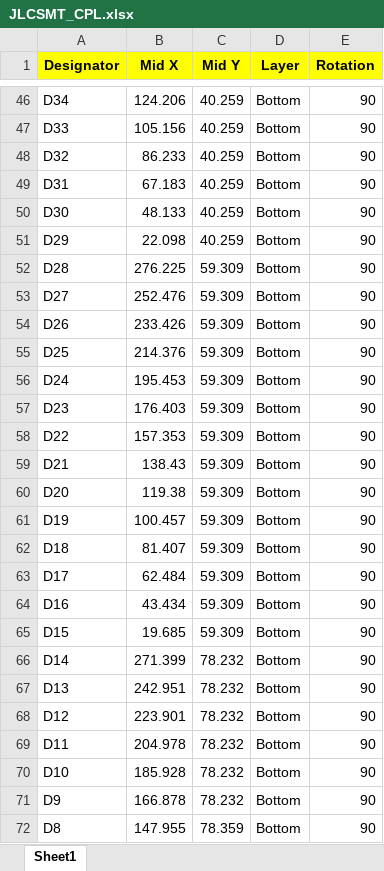
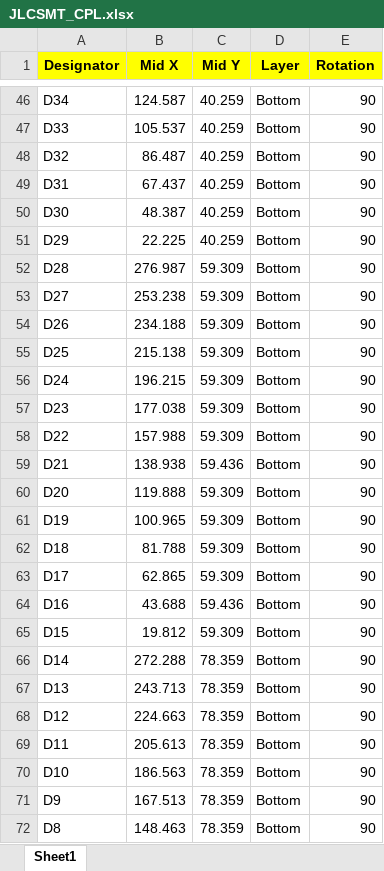
Before and after one commit to MATTMCCA/The-Black-Hellebore, an Excel workbook: FAB/JLCSMT_CPL.xlsx, sheet Sheet1, drawn as a sheet; only a part is shown, gaps mark what is left out; values as stored, in another font and other column widths than the file's, no borders; the diff covers the shown part only; the diff names each change by its address in the sheet, - before the commit and + after, or states it on an @@ line.

```diff
--- a/FAB/JLCSMT_CPL.xlsx (sheet Sheet1)
+++ b/FAB/JLCSMT_CPL.xlsx (sheet Sheet1)
-B46 (Mid X): 124.206
+B46 (Mid X): 124.587
-B47 (Mid X): 105.156
+B47 (Mid X): 105.537
-B48 (Mid X): 86.233
+B48 (Mid X): 86.487
-B49 (Mid X): 67.183
+B49 (Mid X): 67.437
-B50 (Mid X): 48.133
+B50 (Mid X): 48.387
-B51 (Mid X): 22.098
+B51 (Mid X): 22.225
-B52 (Mid X): 276.225
+B52 (Mid X): 276.987
-B53 (Mid X): 252.476
+B53 (Mid X): 253.238
-B54 (Mid X): 233.426
+B54 (Mid X): 234.188
-B55 (Mid X): 214.376
+B55 (Mid X): 215.138
-B56 (Mid X): 195.453
+B56 (Mid X): 196.215
-B57 (Mid X): 176.403
+B57 (Mid X): 177.038
-B58 (Mid X): 157.353
+B58 (Mid X): 157.988
-B59 (Mid X): 138.43
+B59 (Mid X): 138.938
-C59 (Mid Y): 59.309
+C59 (Mid Y): 59.436
-B60 (Mid X): 119.38
+B60 (Mid X): 119.888
-B61 (Mid X): 100.457
+B61 (Mid X): 100.965
-B62 (Mid X): 81.407
+B62 (Mid X): 81.788
-B63 (Mid X): 62.484
+B63 (Mid X): 62.865
-B64 (Mid X): 43.434
+B64 (Mid X): 43.688
-C64 (Mid Y): 59.309
+C64 (Mid Y): 59.436
-B65 (Mid X): 19.685
+B65 (Mid X): 19.812
-B66 (Mid X): 271.399
+B66 (Mid X): 272.288
-C66:C71 (Mid Y): 78.232
+C66:C71 (Mid Y): 78.359
-B67 (Mid X): 242.951
+B67 (Mid X): 243.713
-B68 (Mid X): 223.901
+B68 (Mid X): 224.663
-B69 (Mid X): 204.978
+B69 (Mid X): 205.613
-B70 (Mid X): 185.928
+B70 (Mid X): 186.563
-B71 (Mid X): 166.878
+B71 (Mid X): 167.513
-B72 (Mid X): 147.955
+B72 (Mid X): 148.463
```
Also changed, not shown: 139 edited cells elsewhere in this sheet, 51 other files.
